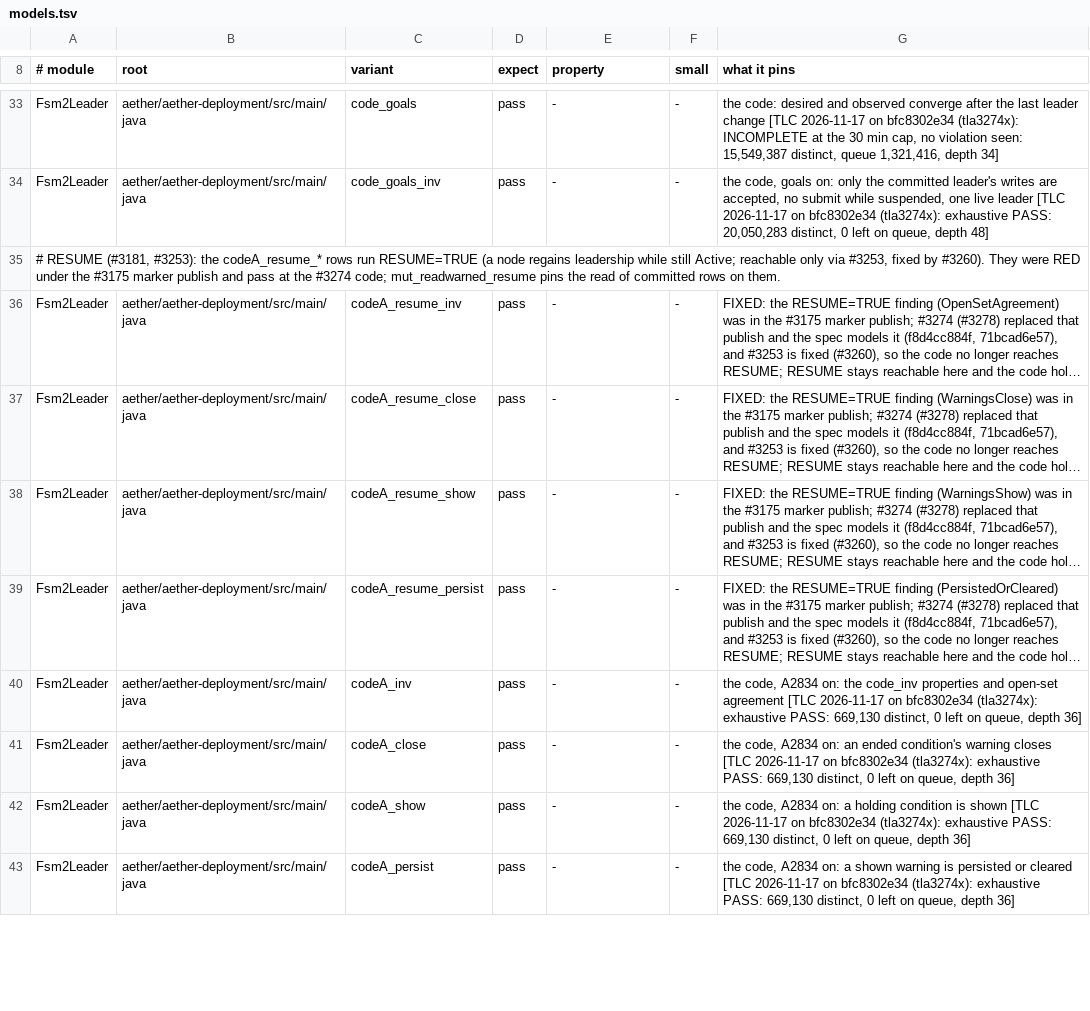
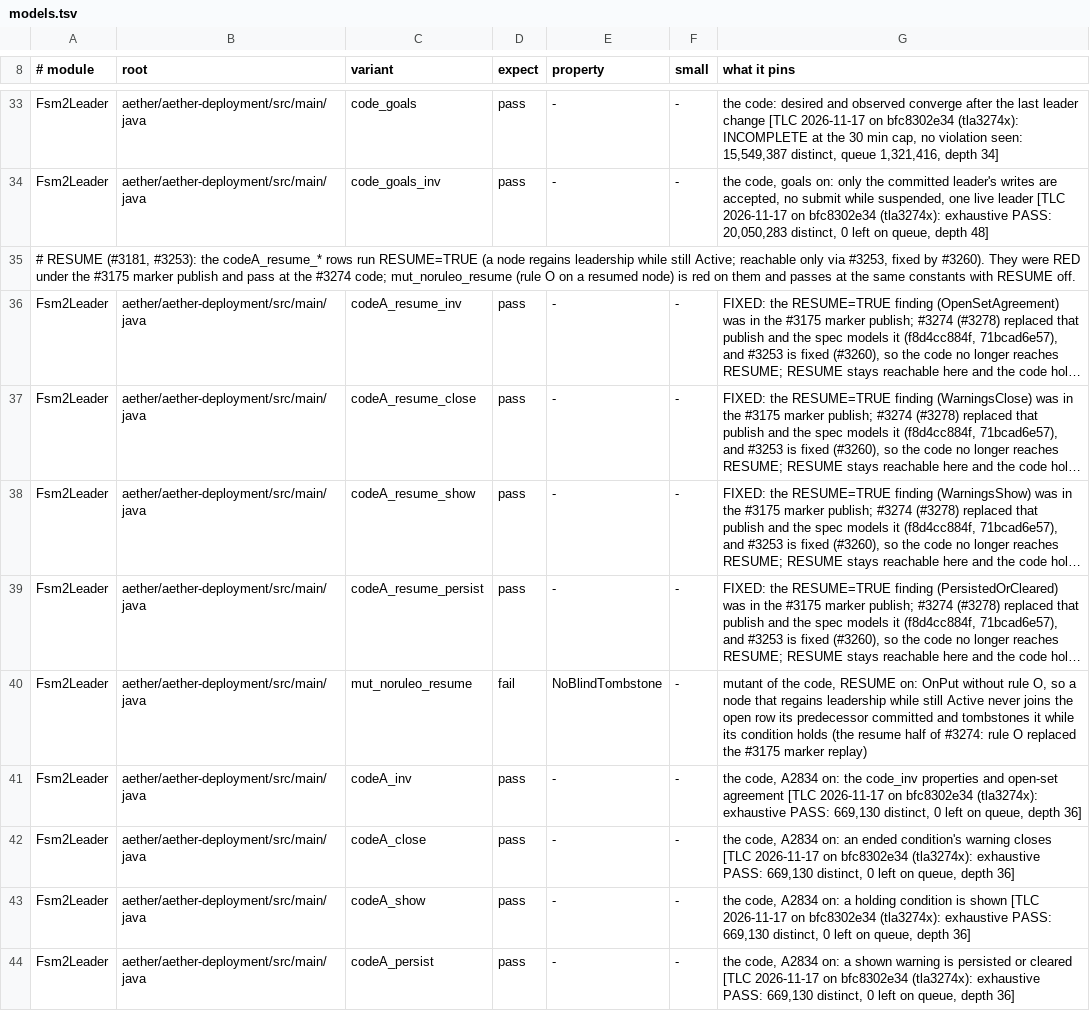
Before and after one commit to pragmaticalabs/pragmatica, a TSV file: tools/tla/models.tsv, drawn as a sheet; only a part is shown, gaps mark what is left out; long unchanged cells end in …; the diff covers the shown part only; the diff names each change by its address in the sheet, - before the commit and + after, or states it on an @@ line.

Commit message:
test: Fsm2Leader pins rule O and inherit with NoBlindTombstone, models the writer stamp, adds the resume mutant and drops rows that cannot discriminate (#3311)

```diff
--- a/tools/tla/models.tsv
+++ b/tools/tla/models.tsv
-A35 (# module): …#3274 code; mut_readwarned_resume pins the read of committed rows on them.
+A35 (# module): …#3274 code; mut_noruleo_resume (rule O on a resumed node) is red on them and passes at the same constants with RESUME off.
+row 40: Fsm2Leader | aether/aether-deployment/src/main/java | mut_noruleo_resume | fail | NoBlindTombstone | - | mutant of the code, RESUME on: OnPut without rule O, so a node that regains leadership while still Active never joins the open row its predecessor committed and tombstones it while its condition holds (the resume half of #3274: rule O replaced the #3175 marker replay)
```
Also changed, not shown: 6 added rows, 6 removed rows and 7 edited cells elsewhere in this file, 5 other files.
